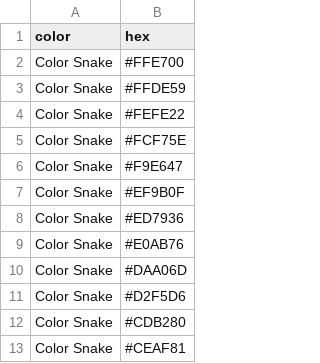
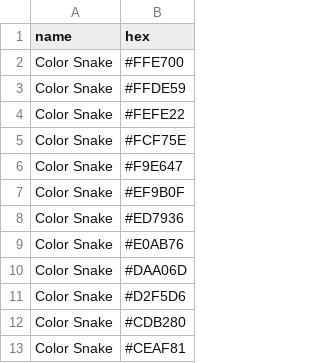
Before and after one commit to color-snake/colorsnake_obsidian, a CSV file: Color Lists/Color_Snake_CSV.csv, drawn as a sheet.

```diff
--- a/Color Lists/Color_Snake_CSV.csv
+++ b/Color Lists/Color_Snake_CSV.csv
@@ -1,2 +1,2 @@
-color,hex
+name,hex
 Color Snake,#FFE700
```
Also changed, not shown: 14 other files.
